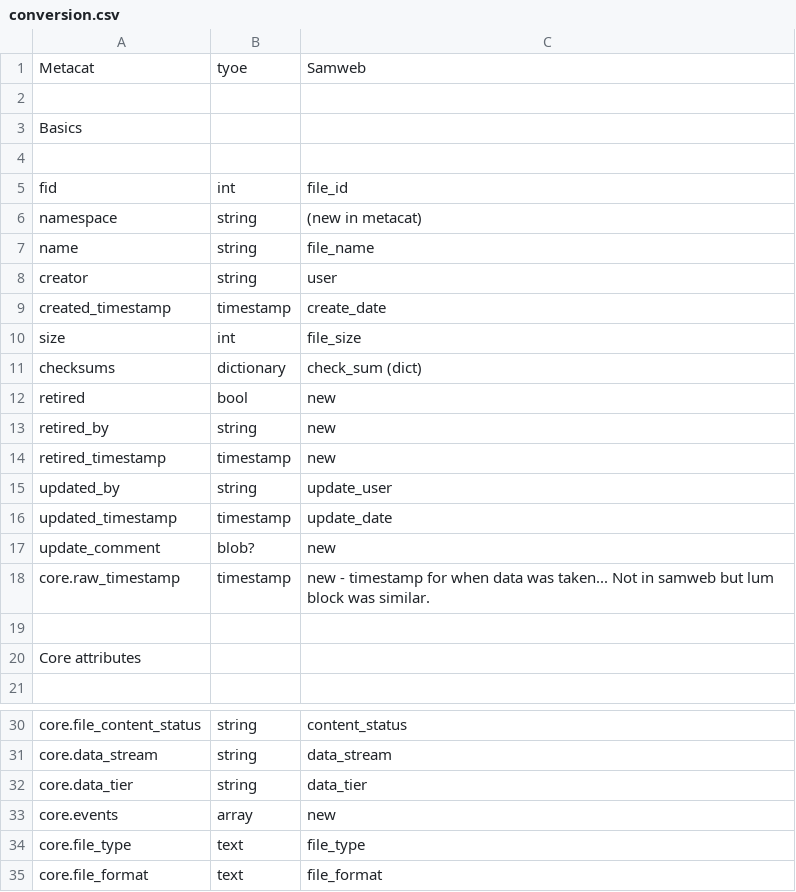
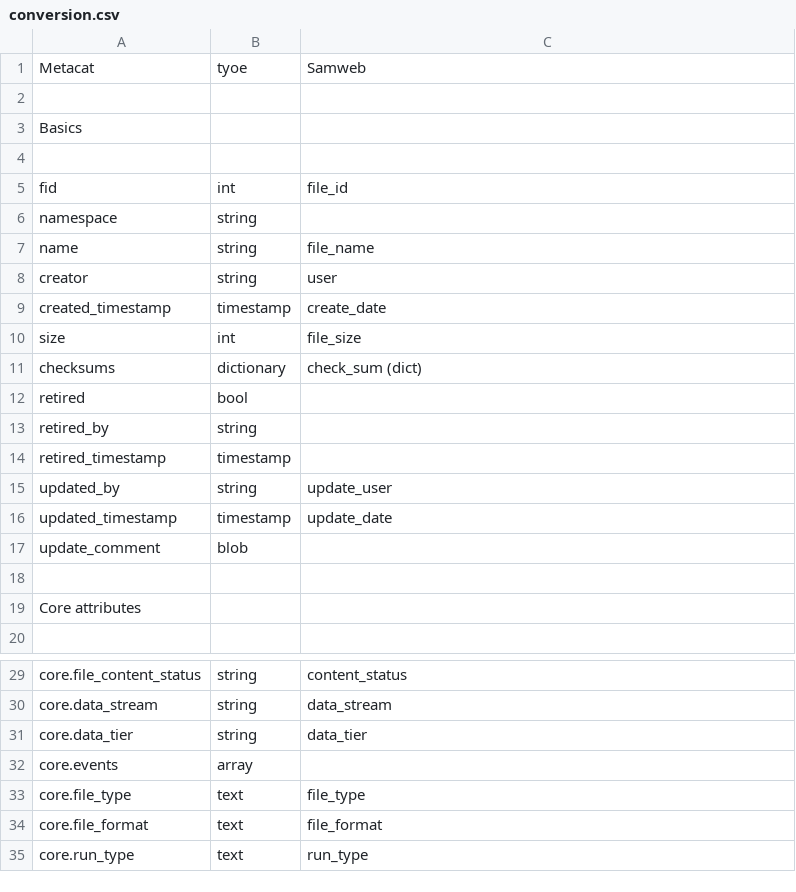
Before and after one commit to StevenCTimm/DataCatalogDocs, a CSV file: docs/source/conversion.csv, drawn as a sheet; only a part is shown, gaps mark what is left out; the shorter side is filled out with more unchanged rows.

Commit message:
update sam conversion table

```diff
--- a/docs/source/conversion.csv
+++ b/docs/source/conversion.csv
@@ -5,3 +5,3 @@ Basics,,
 fid,int,file_id
-namespace,string,(new in metacat)
+namespace,string,
 name,string,file_name
@@ -11,9 +11,8 @@ size,int,file_size
 checksums,dictionary,check_sum (dict)
-retired,bool,new
-retired_by,string,new
-retired_timestamp,timestamp,new
+retired,bool,
+retired_by,string,
+retired_timestamp,timestamp,
 updated_by,string,update_user
 updated_timestamp,timestamp,update_date
-update_comment,blob? ,new
-core.raw_timestamp,timestamp,new - timestamp for when data was taken... Not in samweb but lum block was similar. 
+update_comment,blob,
 ,,
@@ -32,3 +31,3 @@ core.data_stream,string,data_stream
 core.data_tier,string,data_tier
-core.events,array,new
+core.events,array,
 core.file_type,text,file_type
```
Also changed, not shown: 5 other files.
